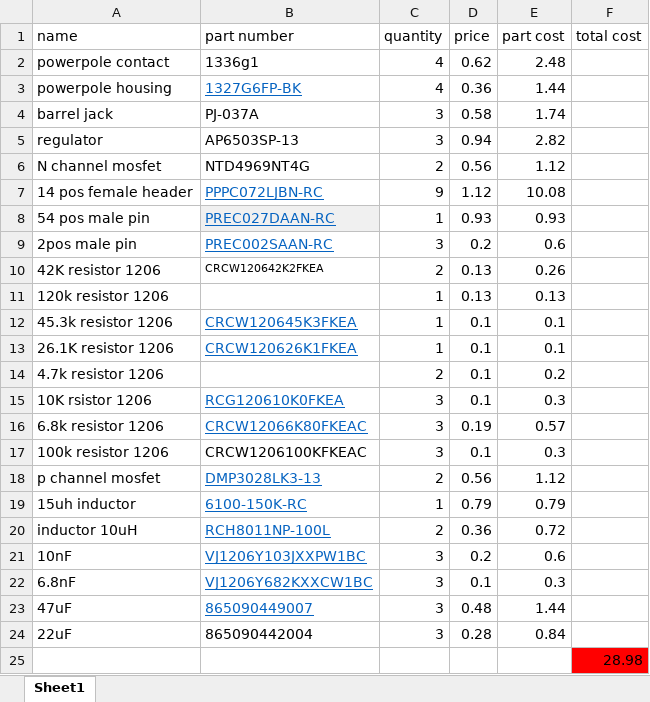
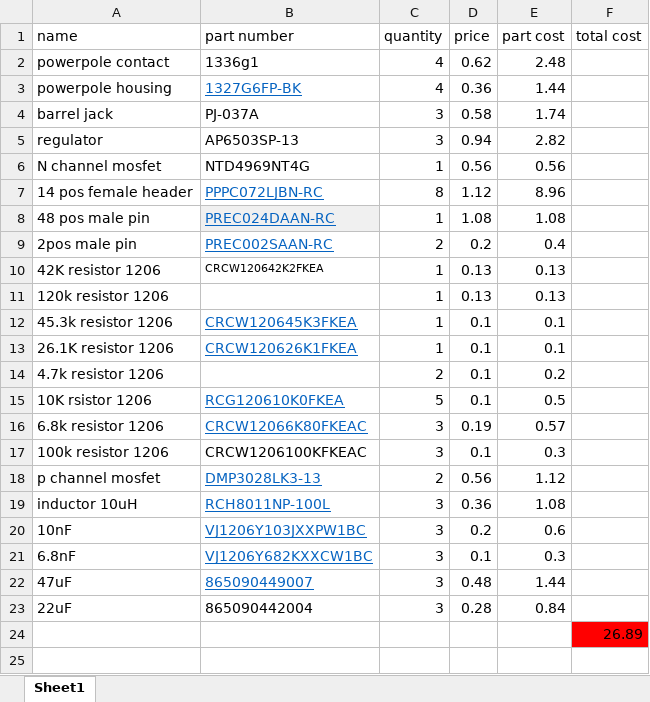
Before and after one commit to smithjd8/robot, an Excel workbook: documents/modular_backplane.xlsx, sheet Sheet1, drawn as a sheet; values as stored, in another font and other column widths than the file's, no borders; removed rows and columns are numbered as before the commit, all else as after; the diff names each change by its address in the sheet, - before the commit and + after, or states it on an @@ line.

```diff
--- a/documents/modular_backplane.xlsx (sheet Sheet1)
+++ b/documents/modular_backplane.xlsx (sheet Sheet1)
-C6 (quantity): 2
+C6 (quantity): 1
-E6 (part cost): 1.12
+E6 (part cost): 0.56
-C7 (quantity): 9
+C7 (quantity): 8
-E7 (part cost): 10.08
+E7 (part cost): 8.96
-row 8: 54 pos male pin | PREC027DAAN-RC | 1 | 0.93 | 0.93
+row 8: 48 pos male pin | PREC024DAAN-RC | 1 | 1.08 | 1.08
-C9 (quantity): 3
+C9 (quantity): 2
-E9 (part cost): 0.6
+E9 (part cost): 0.4
-C10 (quantity): 2
+C10 (quantity): 1
-E10 (part cost): 0.26
+E10 (part cost): 0.13
-C15 (quantity): 3
+C15 (quantity): 5
-E15 (part cost): 0.3
+E15 (part cost): 0.5
-row 19: 15uh inductor | 6100-150K-RC | 1 | 0.79 | 0.79
-C19 (quantity): 2
+C19 (quantity): 3
-E19 (part cost): 0.72
+E19 (part cost): 1.08
-F24 (total cost): 28.98
+F24 (total cost): 26.89
```
Also changed, not shown: formulas that keep their value, 8 other files.
